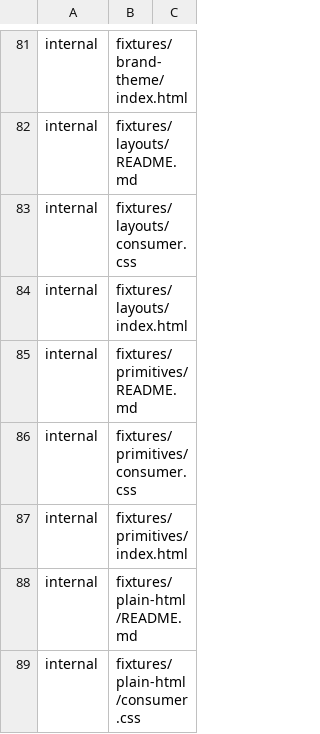
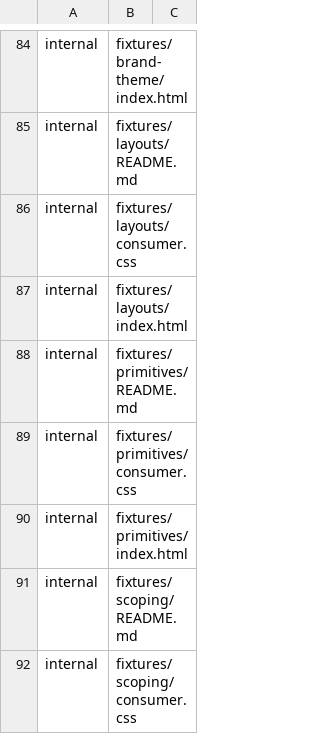
Before and after one commit to luckgrid/design-system, a TSV file: bootstrap-surfaces.tsv, drawn as a sheet; only a part is shown, gaps mark what is left out; the shorter side is filled out with more unchanged rows; the diff covers the shown part only; the diff names each change by its address in the sheet, - before the commit and + after, or states it on an @@ line.

```diff
--- a/bootstrap-surfaces.tsv
+++ b/bootstrap-surfaces.tsv
+row 91: internal | fixtures/scoping/README.md
+row 92: internal | fixtures/scoping/consumer.css
```
Also changed, not shown: 7 added rows and 1 edited cell elsewhere in this file, 19 other files.
